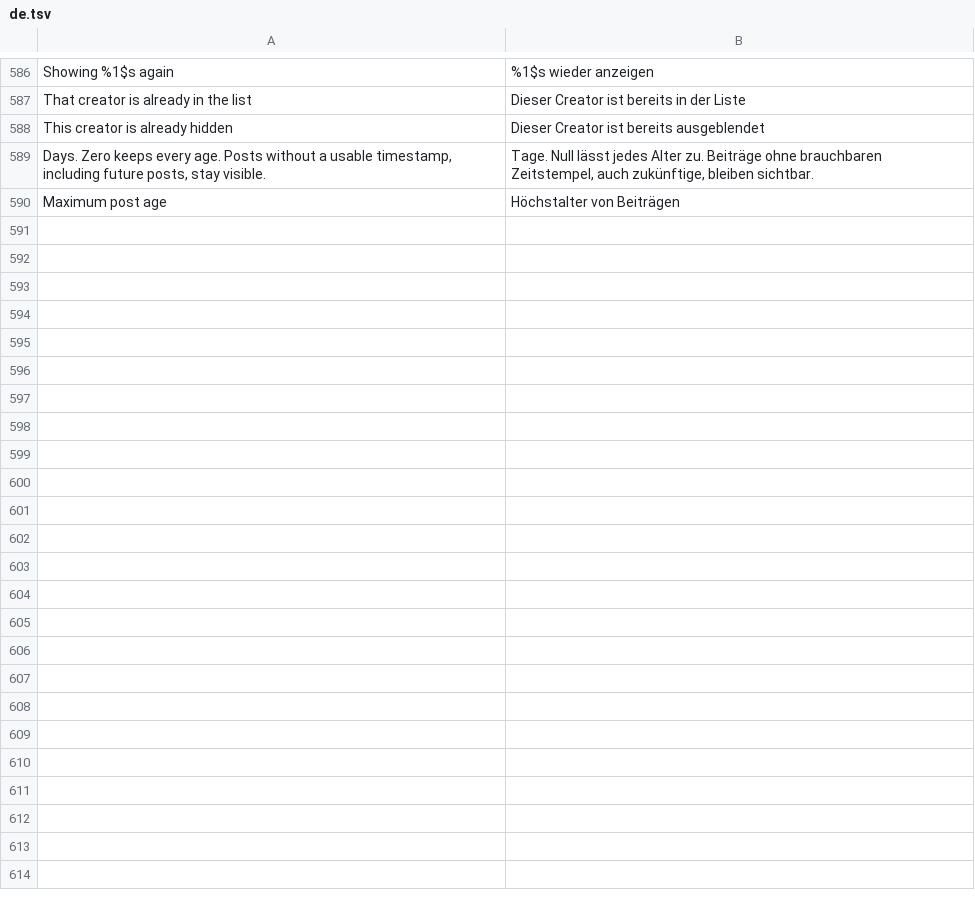
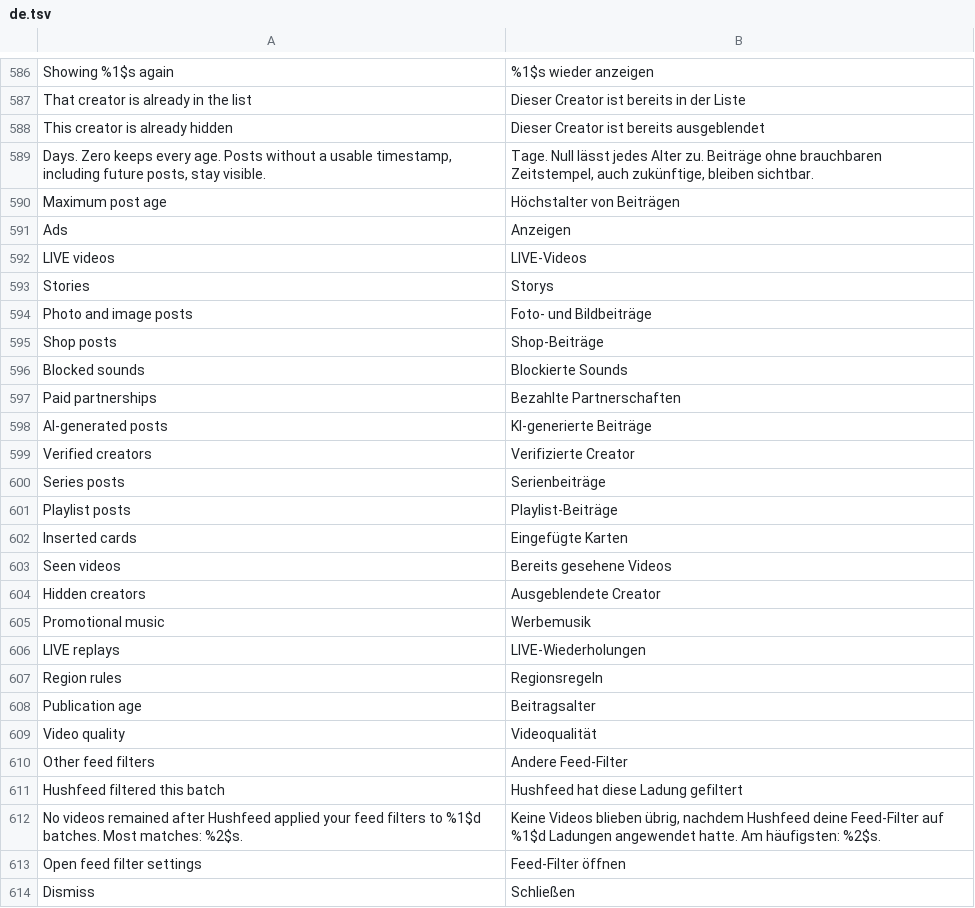
Before and after one commit to SysAdminDoc/hushfeed, a TSV file: extensions/tiktok/src/main/l10n/de.tsv, drawn as a sheet; only a part is shown, gaps mark what is left out.

Commit message:
feat: explain filtered feed batches

```diff
--- a/extensions/tiktok/src/main/l10n/de.tsv
+++ b/extensions/tiktok/src/main/l10n/de.tsv
@@ -590 +590,25 @@ Days. Zero keeps every age. Posts without a usable timestamp, including future p
 Maximum post age	Höchstalter von Beiträgen
+Ads	Anzeigen
+LIVE videos	LIVE-Videos
+Stories	Storys
+Photo and image posts	Foto- und Bildbeiträge
+Shop posts	Shop-Beiträge
+Blocked sounds	Blockierte Sounds
+Paid partnerships	Bezahlte Partnerschaften
+AI-generated posts	KI-generierte Beiträge
+Verified creators	Verifizierte Creator
+Series posts	Serienbeiträge
+Playlist posts	Playlist-Beiträge
+Inserted cards	Eingefügte Karten
+Seen videos	Bereits gesehene Videos
+Hidden creators	Ausgeblendete Creator
+Promotional music	Werbemusik
+LIVE replays	LIVE-Wiederholungen
+Region rules	Regionsregeln
+Publication age	Beitragsalter
+Video quality	Videoqualität
+Other feed filters	Andere Feed-Filter
+Hushfeed filtered this batch	Hushfeed hat diese Ladung gefiltert
+No videos remained after Hushfeed applied your feed filters to %1$d batches. Most matches: %2$s.	Keine Videos blieben übrig, nachdem Hushfeed deine Feed-Filter auf %1$d Ladungen angewendet hatte. Am häufigsten: %2$s.
+Open feed filter settings	Feed-Filter öffnen
+Dismiss	Schließen
```
Also changed, not shown: extensions/tiktok/src/main/l10n/in.tsv, 8 other files.
